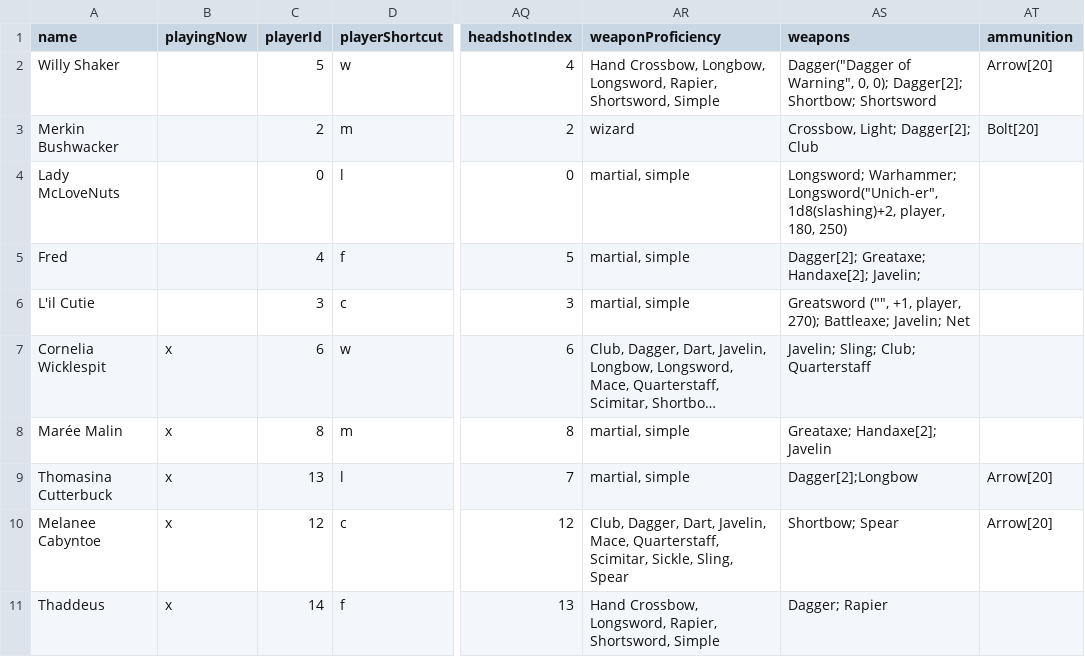
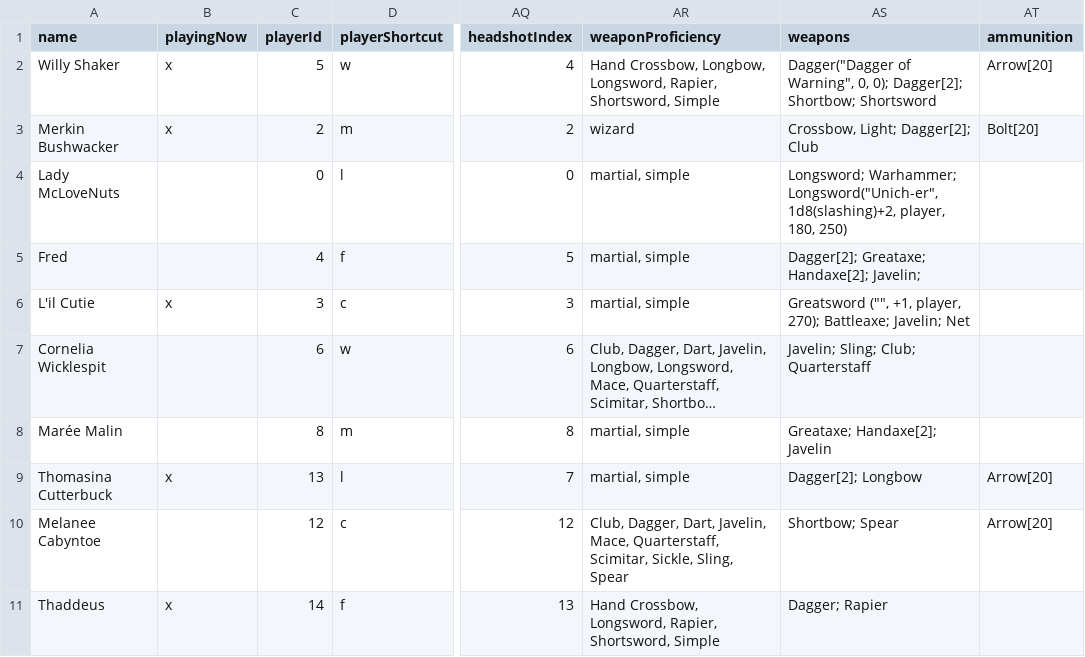
Before and after one commit to MillerMark/MrAnnouncerBot, a CSV file: DndCore/Data/DnD - Players.csv, drawn as a sheet; only a part is shown, gaps mark what is left out; long unchanged cells end in …; the diff names each change by its address in the sheet, - before the commit and + after, or states it on an @@ line.

```diff
--- a/DndCore/Data/DnD - Players.csv
+++ b/DndCore/Data/DnD - Players.csv
-B2:B3 (playingNow): (empty)
+B2:B3 (playingNow): x
-B6 (playingNow): (empty)
+B6 (playingNow): x
-B7:B8 (playingNow): x
+B7:B8 (playingNow): (empty)
-AS9 (weapons): Dagger[2];Longbow
+AS9 (weapons): Dagger[2]; Longbow
-B10 (playingNow): x
+B10 (playingNow): (empty)
```
Also changed, not shown: DndCore/Data/DnD - WeaponEffects.csv, MrAnnouncerBot/Data/Mr. Announcer Guy - Fanfare.csv, 5 other files.
